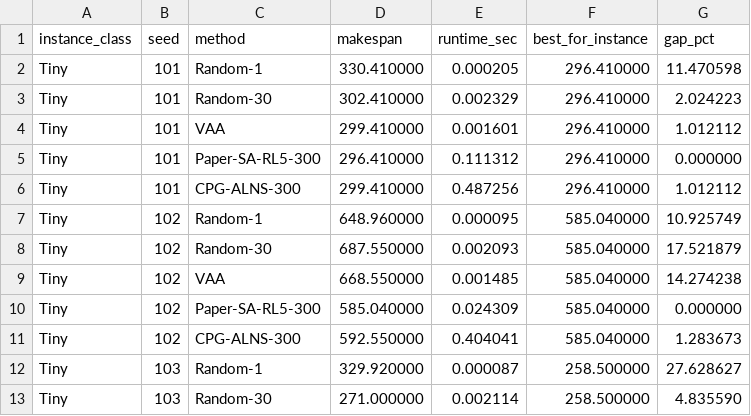
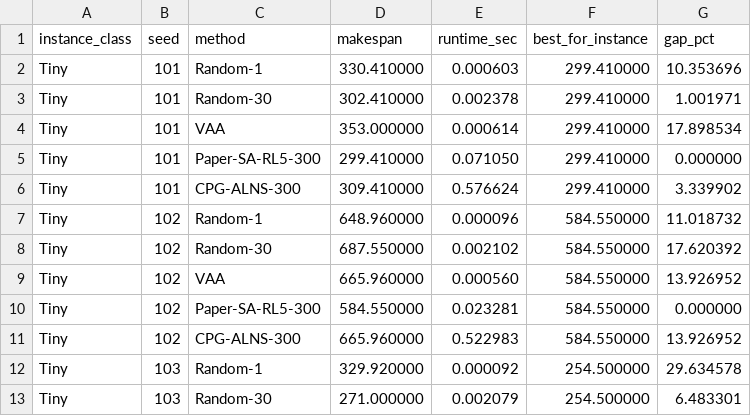
Before and after one commit to znxkznxk1030/CPG-RL-ALNS, a CSV file: outputs/baseline_results.csv, drawn as a sheet; only a part is shown; the diff covers the shown part only.

```diff
--- a/outputs/baseline_results.csv
+++ b/outputs/baseline_results.csv
@@ -1,13 +1,13 @@
 instance_class,seed,method,makespan,runtime_sec,best_for_instance,gap_pct
-Tiny,101,Random-1,330.410000,0.000205,296.410000,11.470598
-Tiny,101,Random-30,302.410000,0.002329,296.410000,2.024223
-Tiny,101,VAA,299.410000,0.001601,296.410000,1.012112
-Tiny,101,Paper-SA-RL5-300,296.410000,0.111312,296.410000,0.000000
-Tiny,101,CPG-ALNS-300,299.410000,0.487256,296.410000,1.012112
-Tiny,102,Random-1,648.960000,0.000095,585.040000,10.925749
-Tiny,102,Random-30,687.550000,0.002093,585.040000,17.521879
-Tiny,102,VAA,668.550000,0.001485,585.040000,14.274238
-Tiny,102,Paper-SA-RL5-300,585.040000,0.024309,585.040000,0.000000
-Tiny,102,CPG-ALNS-300,592.550000,0.404041,585.040000,1.283673
-Tiny,103,Random-1,329.920000,0.000087,258.500000,27.628627
-Tiny,103,Random-30,271.000000,0.002114,258.500000,4.835590
+Tiny,101,Random-1,330.410000,0.000603,299.410000,10.353696
+Tiny,101,Random-30,302.410000,0.002378,299.410000,1.001971
+Tiny,101,VAA,353.000000,0.000614,299.410000,17.898534
+Tiny,101,Paper-SA-RL5-300,299.410000,0.071050,299.410000,0.000000
+Tiny,101,CPG-ALNS-300,309.410000,0.576624,299.410000,3.339902
+Tiny,102,Random-1,648.960000,0.000096,584.550000,11.018732
+Tiny,102,Random-30,687.550000,0.002102,584.550000,17.620392
+Tiny,102,VAA,665.960000,0.000560,584.550000,13.926952
+Tiny,102,Paper-SA-RL5-300,584.550000,0.023281,584.550000,0.000000
+Tiny,102,CPG-ALNS-300,665.960000,0.522983,584.550000,13.926952
+Tiny,103,Random-1,329.920000,0.000092,254.500000,29.634578
+Tiny,103,Random-30,271.000000,0.002079,254.500000,6.483301
```
Also changed, not shown: 104 edited cells elsewhere in this file, 6 other files.
